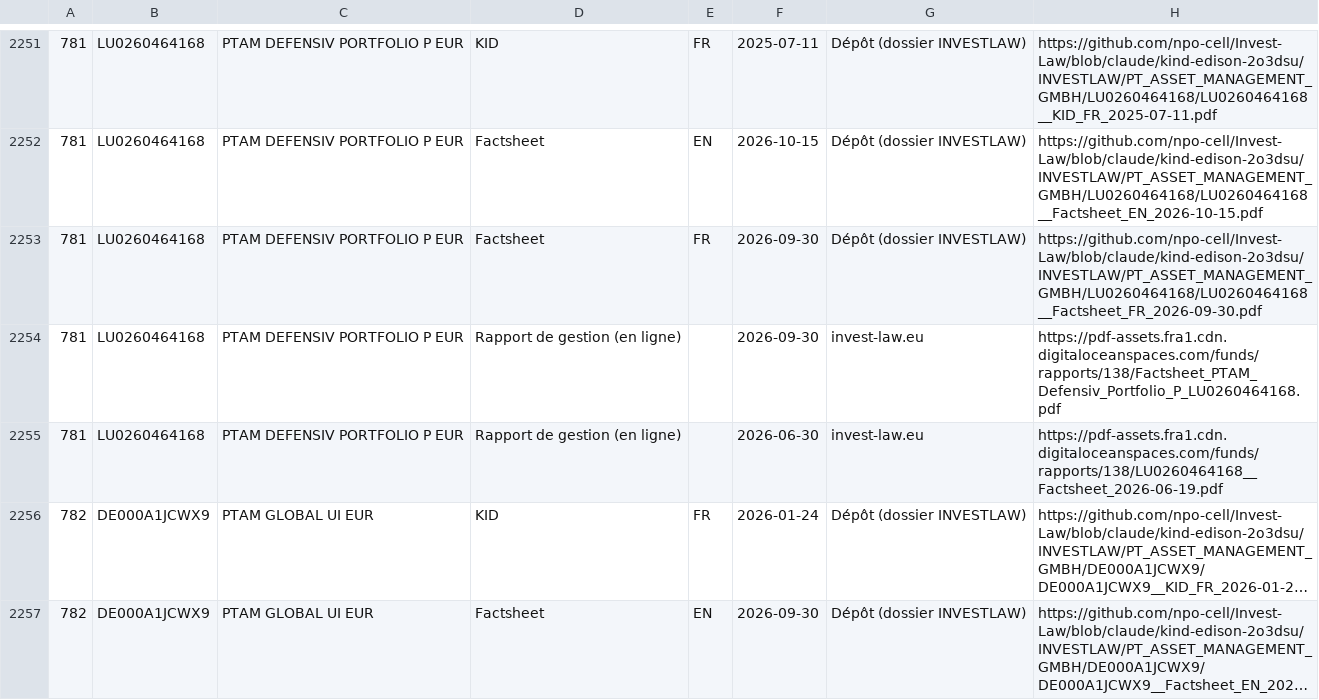
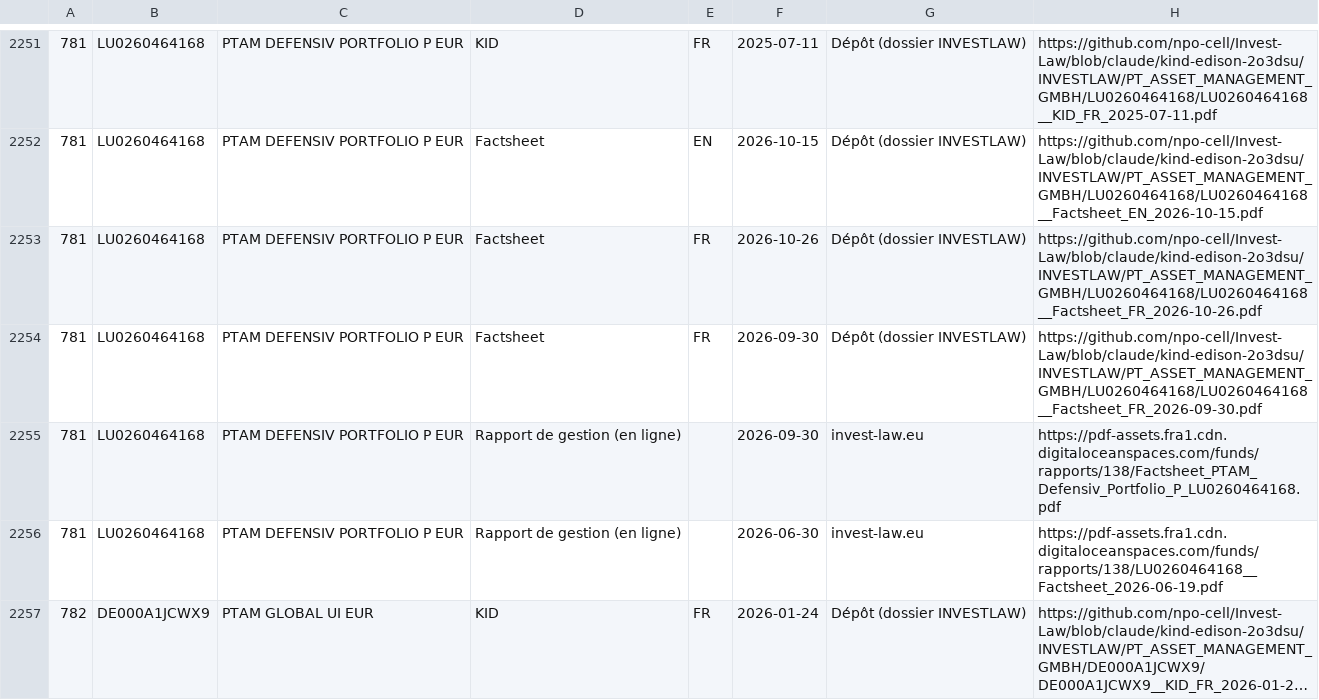
Before and after one commit to npo-cell/Invest-Law, a CSV file: docs/gamme-complete-2026-10-16/sheet/documents.csv, drawn as a sheet; only a part is shown, gaps mark what is left out; the shorter side is filled out with more unchanged rows; long unchanged cells end in ….

```diff
--- a/docs/gamme-complete-2026-10-16/sheet/documents.csv
+++ b/docs/gamme-complete-2026-10-16/sheet/documents.csv
@@ -2252,2 +2252,3 @@
 781,LU0260464168,PTAM DEFENSIV PORTFOLIO P EUR,Factsheet,EN,2026-10-15,Dépôt (dossier INVESTLAW),https://github.com/npo-cell/Invest-Law/blob/claude/kind-edison-2o3dsu/INVESTLAW/PT_ASSET_MANAGEMENT_GMBH/LU0260464168/LU0260464168__Factsheet_EN_2026-10-15.pdf
+781,LU0260464168,PTAM DEFENSIV PORTFOLIO P EUR,Factsheet,FR,2026-10-26,Dépôt (dossier INVESTLAW),https://github.com/npo-cell/Invest-Law/blob/claude/kind-edison-2o3dsu/INVESTLAW/PT_ASSET_MANAGEMENT_GMBH/LU0260464168/LU0260464168__Factsheet_FR_2026-10-26.pdf
 781,LU0260464168,PTAM DEFENSIV PORTFOLIO P EUR,Factsheet,FR,2026-09-30,Dépôt (dossier INVESTLAW),https://github.com/npo-cell/Invest-Law/blob/claude/kind-edison-2o3dsu/INVESTLAW/PT_ASSET_MANAGEMENT_GMBH/LU0260464168/LU0260464168__Factsheet_FR_2026-09-30.pdf
```
Also changed, not shown: 9 other files.
